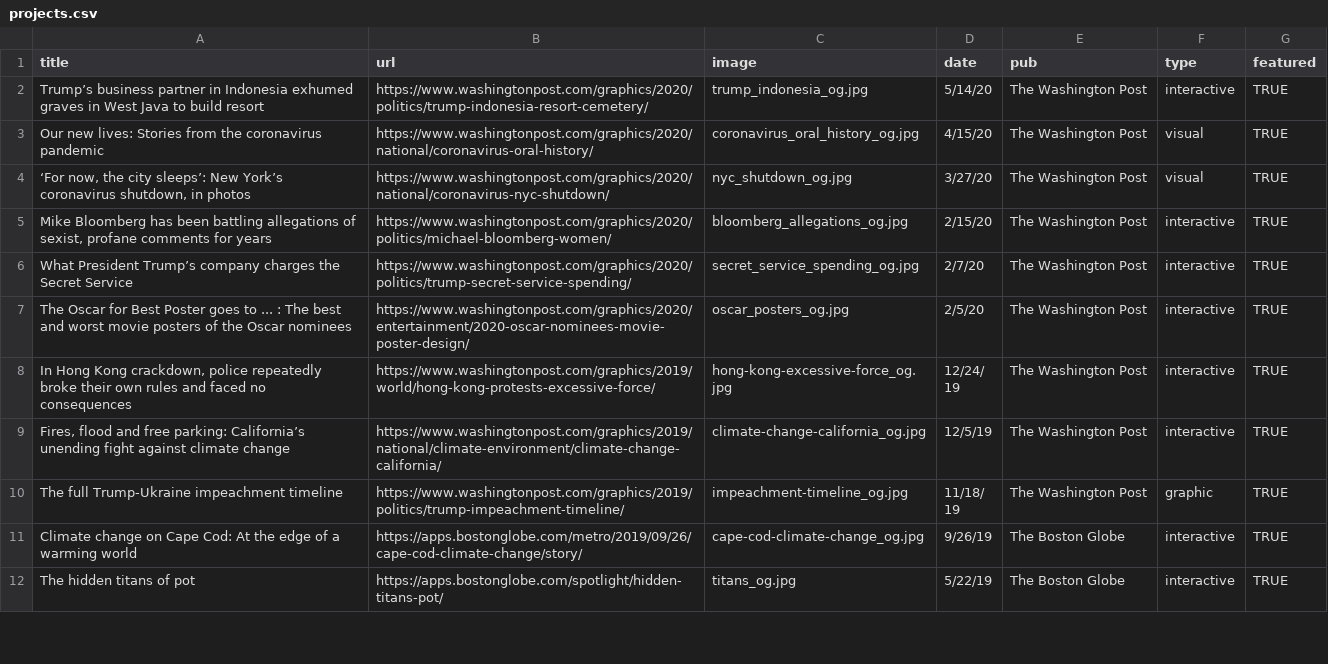
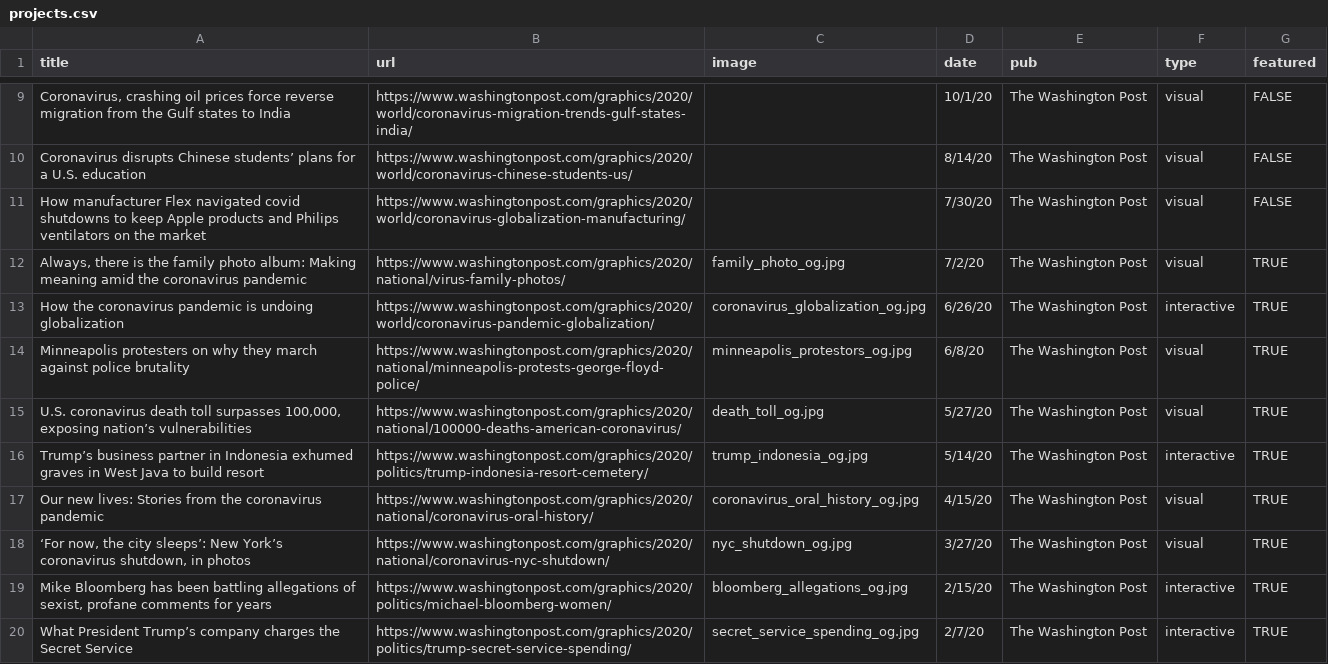
Before and after one commit to iuraizee/iuraizee.github.io, a CSV file: public/projects.csv, drawn as a sheet; only a part is shown, gaps mark what is left out; the shorter side is filled out with more unchanged rows; the diff covers the shown part only; the diff names each change by its address in the sheet, - before the commit and + after, or states it on an @@ line.

```diff
--- a/public/projects.csv
+++ b/public/projects.csv
+row 9: Coronavirus, crashing oil prices force reverse migration from the Gulf states to India | https://www.washingtonpost.com/graphics/2020/world/coronavirus-migration-trends-gulf-states-india/ |  | 10/1/20 | The Washington Post | visual | FALSE
+row 10: Coronavirus disrupts Chinese students’ plans for a U.S. education | https://www.washingtonpost.com/graphics/2020/world/coronavirus-chinese-students-us/ |  | 8/14/20 | The Washington Post | visual | FALSE
+row 11: How manufacturer Flex navigated covid shutdowns to keep Apple products and Philips ventilators on the market | https://www.washingtonpost.com/graphics/2020/world/coronavirus-globalization-manufacturing/ |  | 7/30/20 | The Washington Post | visual | FALSE
+row 12: Always, there is the family photo album: Making meaning amid the coronavirus pandemic | https://www.washingtonpost.com/graphics/2020/national/virus-family-photos/ | family_photo_og.jpg | 7/2/20 | The Washington Post | visual | TRUE
+row 13: How the coronavirus pandemic is undoing globalization | https://www.washingtonpost.com/graphics/2020/world/coronavirus-pandemic-globalization/ | coronavirus_globalization_og.jpg | 6/26/20 | The Washington Post | interactive | TRUE
+row 14: Minneapolis protesters on why they march against police brutality | https://www.washingtonpost.com/graphics/2020/national/minneapolis-protests-george-floyd-police/ | minneapolis_protestors_og.jpg | 6/8/20 | The Washington Post | visual | TRUE
+row 15: U.S. coronavirus death toll surpasses 100,000, exposing nation’s vulnerabilities | https://www.washingtonpost.com/graphics/2020/national/100000-deaths-american-coronavirus/ | death_toll_og.jpg | 5/27/20 | The Washington Post | visual | TRUE
```
Also changed, not shown: 7 added rows and 10 edited cells elsewhere in this file, src/assets/projects.csv, 20 other files.
